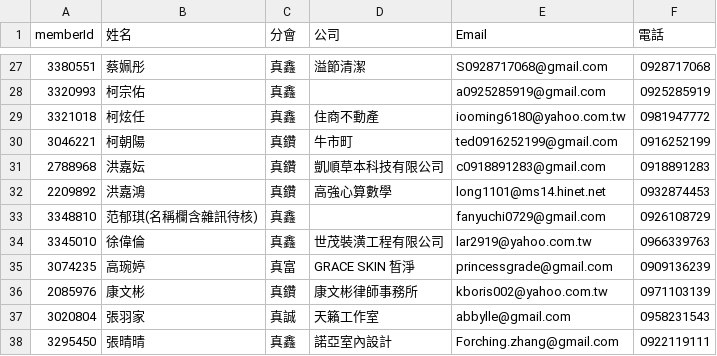
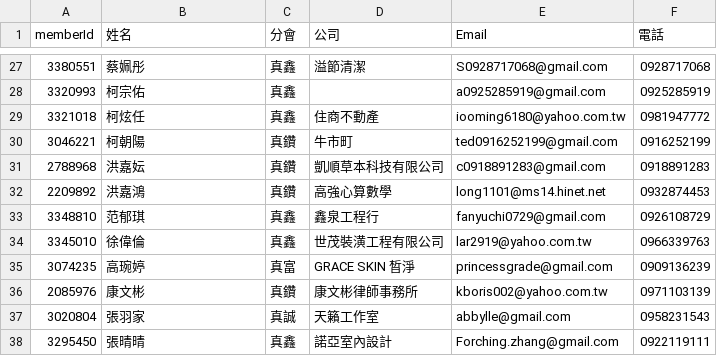
Before and after one commit to Coach1973/dashu-coach-ai-lessons, a CSV file: claude-brain/data/bni_region_members_contact_2026-08-18.csv, drawn as a sheet; only a part is shown, gaps mark what is left out.

Commit message:
修正范郁琪資料庫姓名/公司欄位分開誤植

```diff
--- a/claude-brain/data/bni_region_members_contact_2026-08-18.csv
+++ b/claude-brain/data/bni_region_members_contact_2026-08-18.csv
@@ -32,3 +32,3 @@ memberId,姓名,分會,公司,Email,電話
 2209892,洪嘉鴻,真鑽,高強心算數學,long1101@ms14.hinet.net,0932874453
-3348810,范郁琪(名稱欄含雜訊待核),真鑫,,fanyuchi0729@gmail.com,0926108729
+3348810,范郁琪,真鑫,鑫泉工程行,fanyuchi0729@gmail.com,0926108729
 3345010,徐偉倫,真鑫,世茂裝潢工程有限公司,lar2919@yahoo.com.tw,0966339763
```
